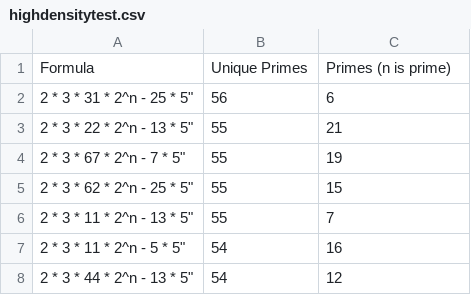
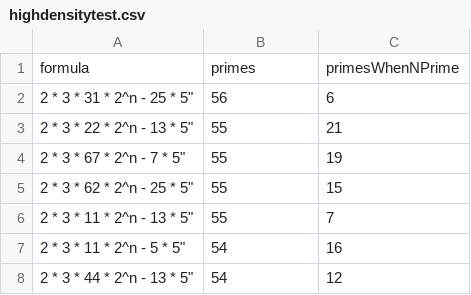
Before and after one commit to asyncker/zeta-function, a CSV file: js/csv/highdensitytest.csv, drawn as a sheet; only a part is shown; removed rows and columns are numbered as before the commit, all else as after; the diff names each change by its address in the sheet, - before the commit and + after, or states it on an @@ line.

Commit message:
Update highdensitytest.csv

```diff
--- a/js/csv/highdensitytest.csv
+++ b/js/csv/highdensitytest.csv
-row 1: Formula | Unique Primes | Primes (n is prime)
+row 1: formula | primes | primesWhenNPrime
```
